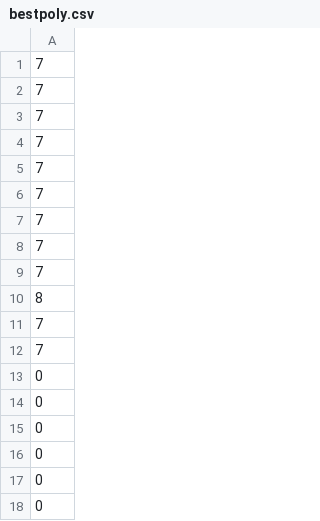
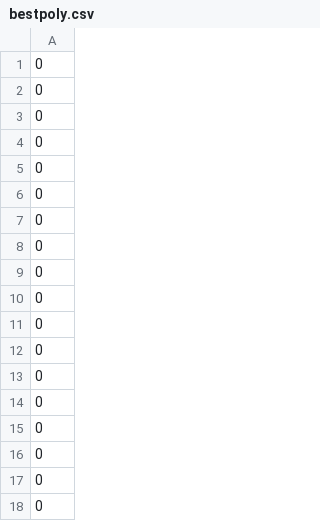
Before and after one commit to murphyslaw357/Chapter3, a CSV file: bestpoly.csv, drawn as a sheet; only a part is shown; the shorter side is filled out with more unchanged rows; the diff covers the shown part only.

```diff
--- a/bestpoly.csv
+++ b/bestpoly.csv
@@ -1,13 +1 @@
-7
-7
-7
-7
-7
-7
-7
-7
-7
-8
-7
-7
 0
```
Also changed, not shown: 12 added rows and 12 edited cells elsewhere in this file, convergeCurrents.csv, polyerr.csv, 8 other files.
